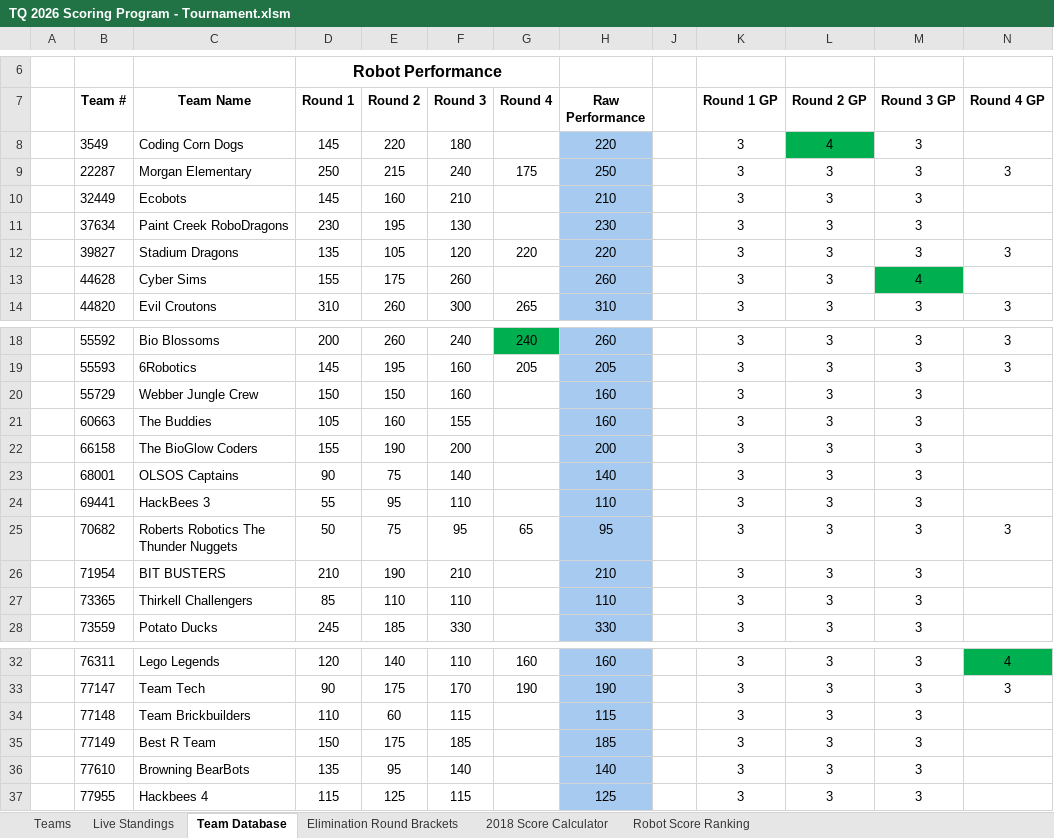
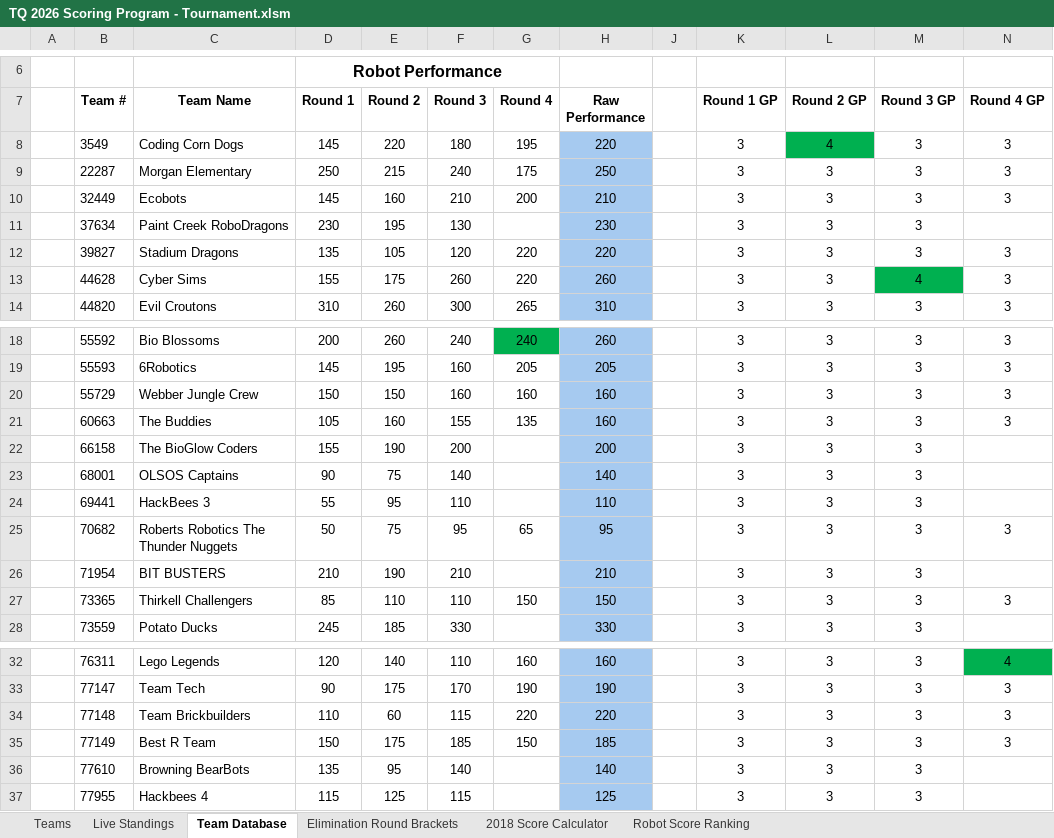
Before and after one commit to Team217/thunderquest.github.io, an Excel workbook: data/TQ 2026 Scoring Program - Tournament.xlsm, sheet Team Database, drawn as a sheet; only a part is shown, gaps mark what is left out; values as stored, in another font and other column widths than the file's, no borders; conditional formats not drawn; the diff names each change by its address in the sheet, - before the commit and + after, or states it on an @@ line.

Commit message:
Match 56-59

```diff
--- a/data/TQ 2026 Scoring Program - Tournament.xlsm (sheet Team Database)
+++ b/data/TQ 2026 Scoring Program - Tournament.xlsm (sheet Team Database)
-G8 (Round 4): (empty)
+G8 (Round 4): 195
-N8 (Round 4 GP): (empty)
+N8 (Round 4 GP): 3
-G10 (Round 4): (empty)
+G10 (Round 4): 200
-N10 (Round 4 GP): (empty)
+N10 (Round 4 GP): 3
-G13 (Round 4): (empty)
+G13 (Round 4): 220
-N13 (Round 4 GP): (empty)
+N13 (Round 4 GP): 3
-G20 (Round 4): (empty)
+G20 (Round 4): 160
-N20:N21 (Round 4 GP): (empty)
+N20:N21 (Round 4 GP): 3
-G21 (Round 4): (empty)
+G21 (Round 4): 135
-G27 (Round 4): (empty)
+G27 (Round 4): 150
-H27 (Raw Performance): 110
+H27 (Raw Performance): 150
-N27 (Round 4 GP): (empty)
+N27 (Round 4 GP): 3
-G34 (Round 4): (empty)
+G34 (Round 4): 220
-H34 (Raw Performance): 115
+H34 (Raw Performance): 220
-N34:N35 (Round 4 GP): (empty)
+N34:N35 (Round 4 GP): 3
-G35 (Round 4): (empty)
+G35 (Round 4): 150
```
Also changed, not shown: sheet Live Standings, hidden cells.
